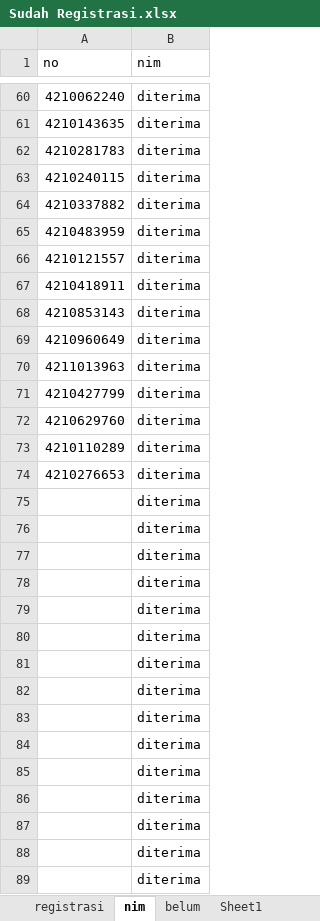
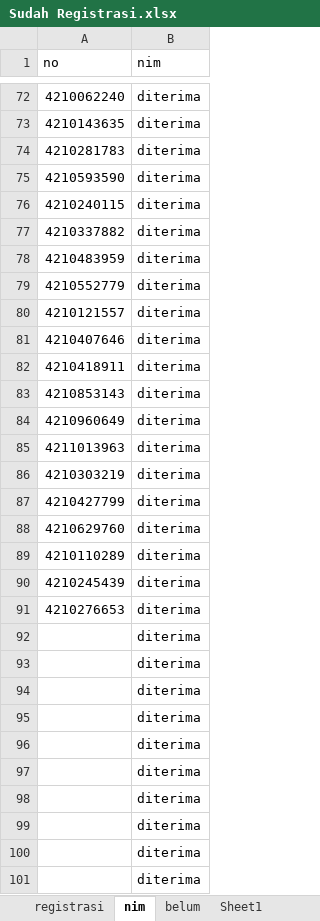
Before and after one commit to tirtareg/21snm, an Excel workbook: Sudah Registrasi.xlsx, sheet nim, drawn as a sheet; only a part is shown, gaps mark what is left out; the shorter side is filled out with more unchanged rows; values as stored, in another font and other column widths than the file's, no borders; removed rows and columns are numbered as before the commit, all else as after; the diff covers the shown part only; the diff names each change by its address in the sheet, - before the commit and + after, or states it on an @@ line.

```diff
--- a/Sudah Registrasi.xlsx (sheet nim)
+++ b/Sudah Registrasi.xlsx (sheet nim)
+row 75: 4210593590 | diterima
+row 79: 4210552779 | diterima
+row 81: 4210407646 | diterima
+row 86: 4210303219 | diterima
+row 90: 4210245439 | diterima
-row 75:  | diterima
-row 76:  | diterima
-row 77:  | diterima
-row 78:  | diterima
-row 79:  | diterima
-row 80:  | diterima
-row 81:  | diterima
-row 82:  | diterima
-row 83:  | diterima
-row 84:  | diterima
-row 85:  | diterima
-row 86:  | diterima
-row 87:  | diterima
-row 88:  | diterima
-row 89:  | diterima
```
Also changed, not shown: 12 added rows and 2 removed rows elsewhere in this sheet, docs/Sudah Registrasi.xlsx, docs/snmptn.xlsx, 2 other files.
